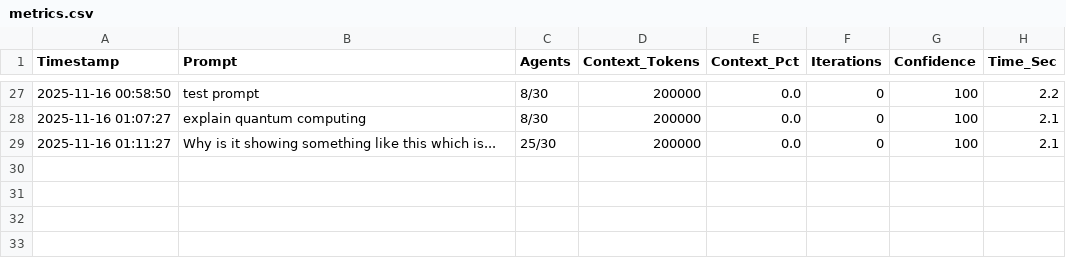
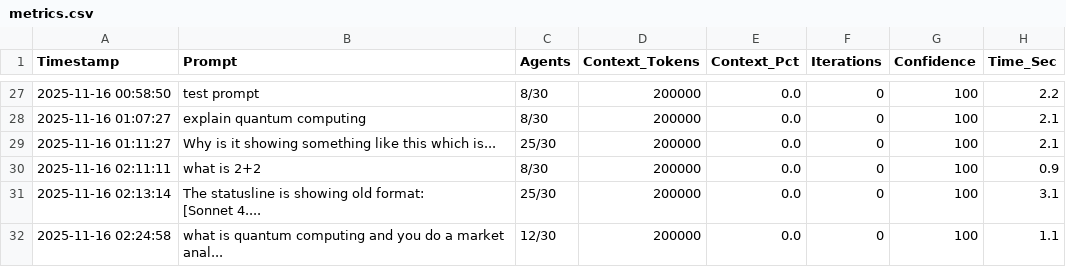
Before and after one commit to yvinodreddy/Codebase, a CSV file: claude-test/ClaudePrompt/logs/metrics.csv, drawn as a sheet; only a part is shown, gaps mark what is left out.

```diff
--- a/claude-test/ClaudePrompt/logs/metrics.csv
+++ b/claude-test/ClaudePrompt/logs/metrics.csv
@@ -31 +31,7 @@ Timestamp,Prompt,Agents,Context_Tokens,Context_Pct,Iterations,Confidence,Time_Se
   Why is it showing something like this which is...",25/30,200000,0.0,0,100,2.1
+"2025-11-16 02:11:11","what is 2+2",8/30,200000,0.0,0,100,0.9
+"2025-11-16 02:13:14","
+
+The statusline is showing old format:
+[Sonnet 4....",25/30,200000,0.0,0,100,3.1
+"2025-11-16 02:24:58","what is quantum computing and you do a market anal...",12/30,200000,0.0,0,100,1.1
```
Also changed, not shown: 20 other files.
